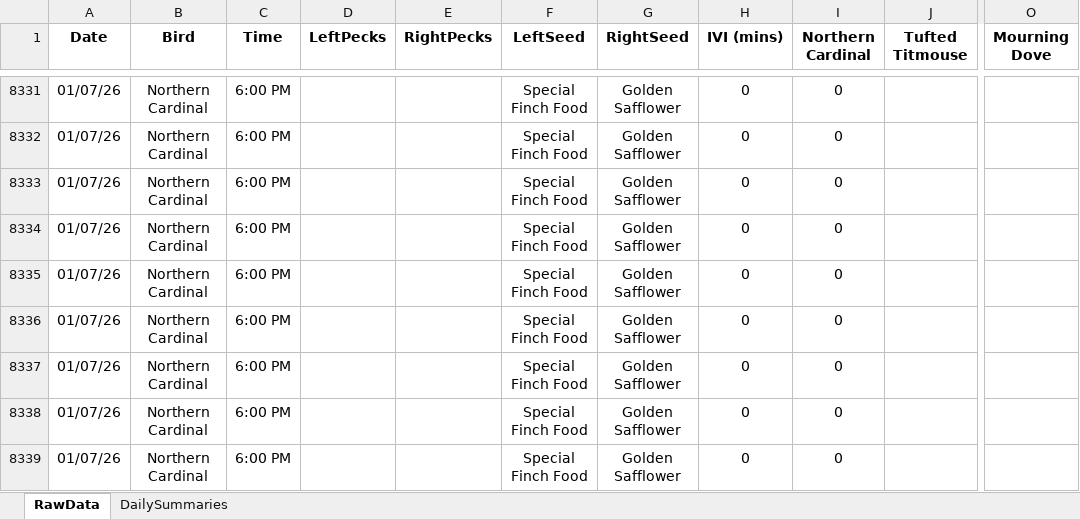
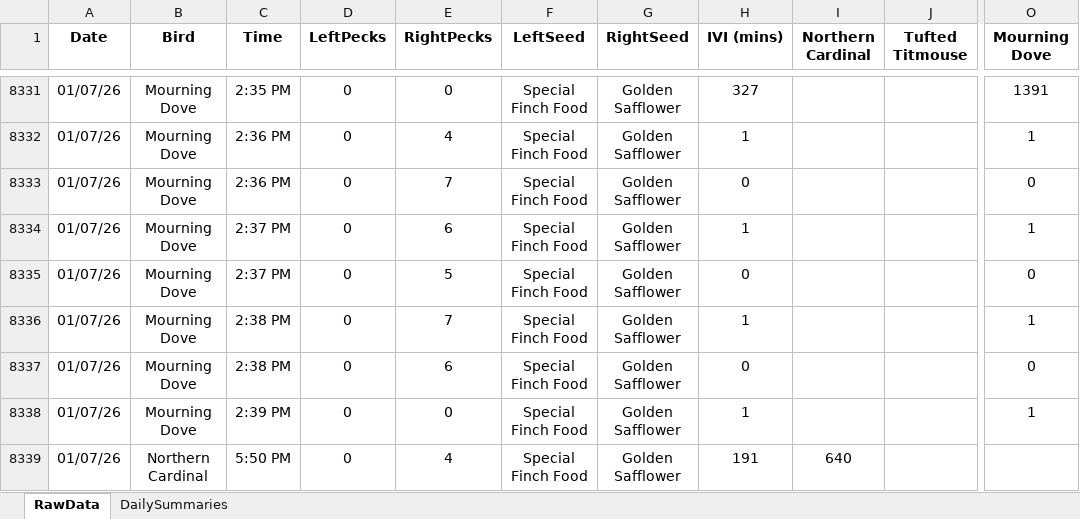
Before and after one commit to david-j-cox/backyard-ecology, an Excel workbook: data/multi_site_data.xlsx, sheet RawData, drawn as a sheet; only a part is shown, gaps mark what is left out; values as stored, in another font and other column widths than the file's, no borders; the diff covers the shown part only; the diff names each change by its address in the sheet, - before the commit and + after, or states it on an @@ line.

```diff
--- a/data/multi_site_data.xlsx (sheet RawData)
+++ b/data/multi_site_data.xlsx (sheet RawData)
-B8331:B8338 (Bird): Northern Cardinal
+B8331:B8338 (Bird): Mourning Dove
-C8331 (Time): 6:00 PM
+C8331 (Time): 2:35 PM
-D8331:D8339 (LeftPecks): (empty)
+D8331:D8339 (LeftPecks): 0
-E8331 (RightPecks): (empty)
+E8331 (RightPecks): 0
-H8331 (IVI (mins)): 0
+H8331 (IVI (mins)): 327
-I8331:I8338 (Northern Cardinal): 0
+I8331:I8338 (Northern Cardinal): (empty)
-O8331 (Mourning Dove): (empty)
+O8331 (Mourning Dove): 1391
-C8332:C8333 (Time): 6:00 PM
+C8332:C8333 (Time): 2:36 PM
-E8332 (RightPecks): (empty)
+E8332 (RightPecks): 4
-H8332 (IVI (mins)): 0
+H8332 (IVI (mins)): 1
-O8332 (Mourning Dove): (empty)
+O8332 (Mourning Dove): 1
-E8333 (RightPecks): (empty)
+E8333 (RightPecks): 7
-O8333 (Mourning Dove): (empty)
+O8333 (Mourning Dove): 0
-C8334:C8335 (Time): 6:00 PM
+C8334:C8335 (Time): 2:37 PM
-E8334 (RightPecks): (empty)
+E8334 (RightPecks): 6
-H8334 (IVI (mins)): 0
+H8334 (IVI (mins)): 1
-O8334 (Mourning Dove): (empty)
+O8334 (Mourning Dove): 1
-E8335 (RightPecks): (empty)
+E8335 (RightPecks): 5
-O8335 (Mourning Dove): (empty)
+O8335 (Mourning Dove): 0
-C8336:C8337 (Time): 6:00 PM
+C8336:C8337 (Time): 2:38 PM
-E8336 (RightPecks): (empty)
+E8336 (RightPecks): 7
-H8336 (IVI (mins)): 0
+H8336 (IVI (mins)): 1
-O8336 (Mourning Dove): (empty)
+O8336 (Mourning Dove): 1
-E8337 (RightPecks): (empty)
+E8337 (RightPecks): 6
-O8337 (Mourning Dove): (empty)
+O8337 (Mourning Dove): 0
-C8338 (Time): 6:00 PM
+C8338 (Time): 2:39 PM
-E8338 (RightPecks): (empty)
+E8338 (RightPecks): 0
-H8338 (IVI (mins)): 0
+H8338 (IVI (mins)): 1
-O8338 (Mourning Dove): (empty)
+O8338 (Mourning Dove): 1
-C8339 (Time): 6:00 PM
+C8339 (Time): 5:50 PM
-E8339 (RightPecks): (empty)
+E8339 (RightPecks): 4
-H8339 (IVI (mins)): 0
+H8339 (IVI (mins)): 191
-I8339 (Northern Cardinal): 0
+I8339 (Northern Cardinal): 640
```
Also changed, not shown: 632 edited cells elsewhere in this sheet, sheet DailySummaries, formulas that keep their value, 26 other files.
